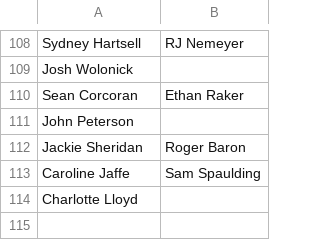
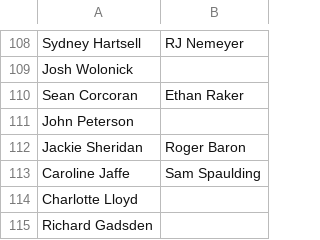
Before and after one commit to lukemassa/nickandluke-api, a CSV file: data/guests.csv, drawn as a sheet; only a part is shown, gaps mark what is left out; the diff names each change by its address in the sheet, - before the commit and + after, or states it on an @@ line.

Commit message:
Adding Richard Gadsden

```diff
--- a/data/guests.csv
+++ b/data/guests.csv
+row 115: Richard Gadsden
```
